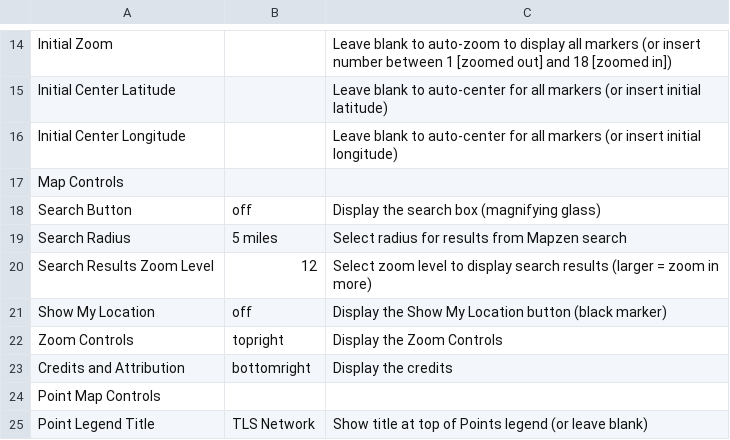
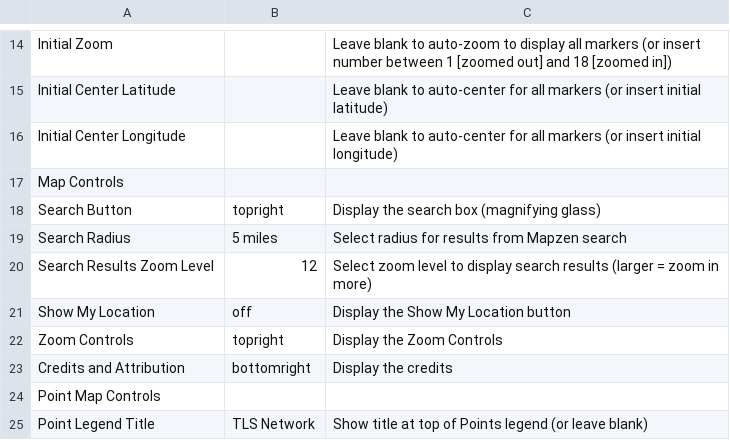
Before and after one commit to krdyl/StrucNet_map, a CSV file: csv/cavelab-metadata-config-options.csv, drawn as a sheet; only a part is shown, gaps mark what is left out.

Commit message:
fix close button and other stuff

```diff
--- a/csv/cavelab-metadata-config-options.csv
+++ b/csv/cavelab-metadata-config-options.csv
@@ -17,6 +17,6 @@ Initial Center Longitude,,Leave blank to auto-center for all markers (or insert
 Map Controls,,
-Search Button,off,Display the search box (magnifying glass)
+Search Button,topright,Display the search box (magnifying glass)
 Search Radius,5 miles,Select radius for results from Mapzen search
 Search Results Zoom Level,12,Select zoom level to display search results (larger = zoom in more)
-Show My Location,off,Display the Show My Location button (black marker)
+Show My Location,off,Display the Show My Location button
 Zoom Controls,topright,Display the Zoom Controls
```
Also changed, not shown: 22 other files.
